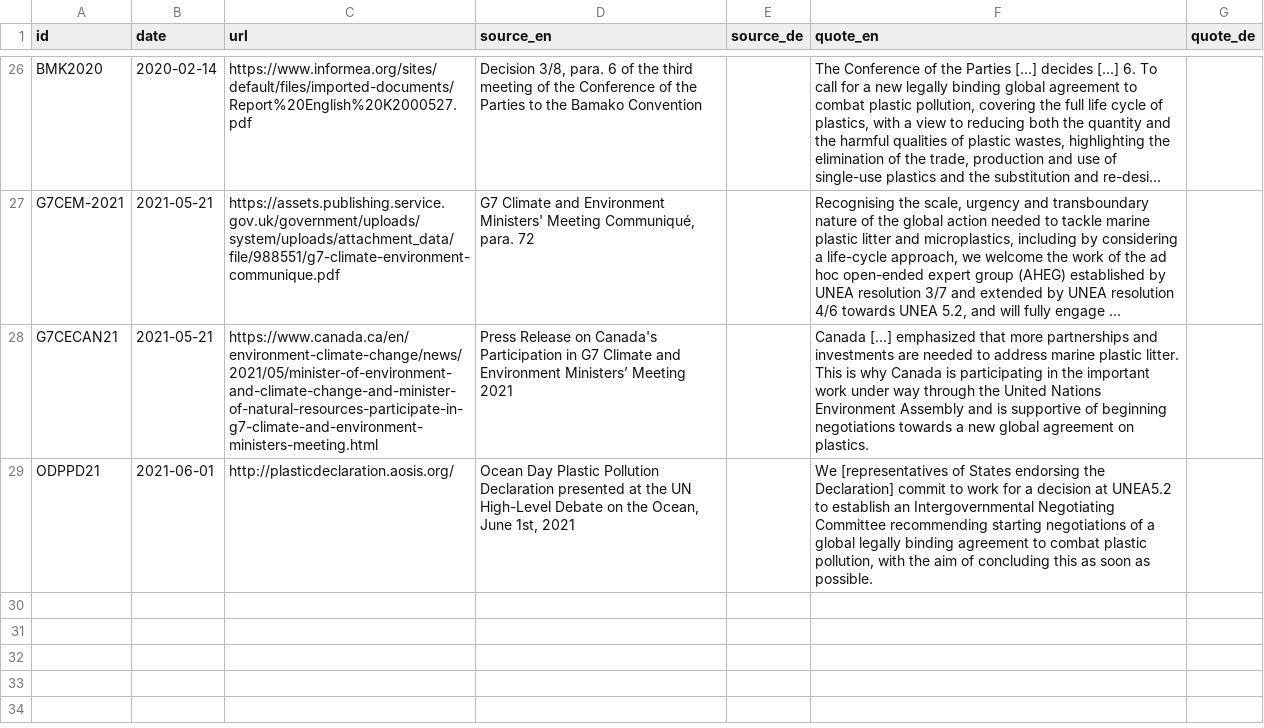
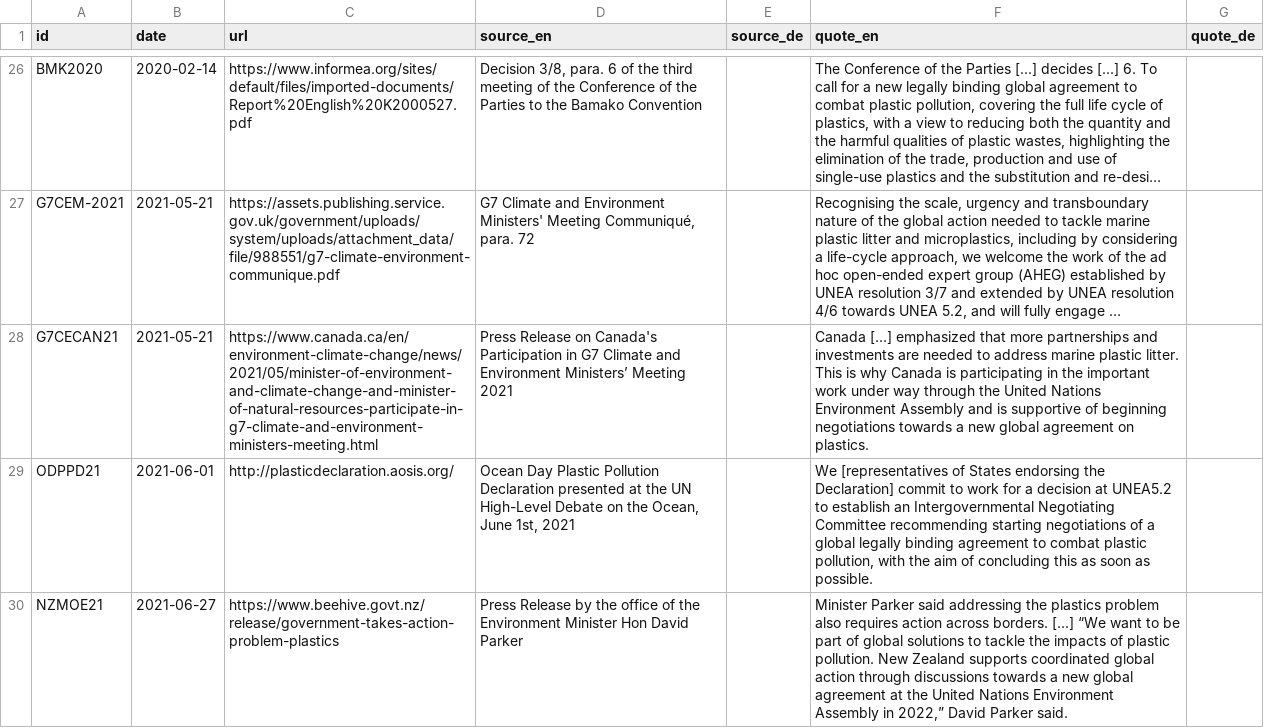
Before and after one commit to WWF-Deutschland/plastic-navigator, a CSV file: data/layers/policy/sources.csv, drawn as a sheet; only a part is shown, gaps mark what is left out; long unchanged cells end in …; the diff names each change by its address in the sheet, - before the commit and + after, or states it on an @@ line.

Commit message:
Adding New Zealand's position

```diff
--- a/data/layers/policy/sources.csv
+++ b/data/layers/policy/sources.csv
+row 30: NZMOE21 | 2021-06-27 | https://www.beehive.govt.nz/release/government-takes-action-problem-plastics | Press Release by the office of the Environment Minister Hon David Parker |  | Minister Parker said addressing the plastics problem also requires action across borders. [...] “We want to be part of global solutions to tackle the impacts of plastic pollution. New Zealand supports coordinated global action through discussions towards a new global agreement at the United Nations Environment Assembly in 2022,” David Parker said.
```
